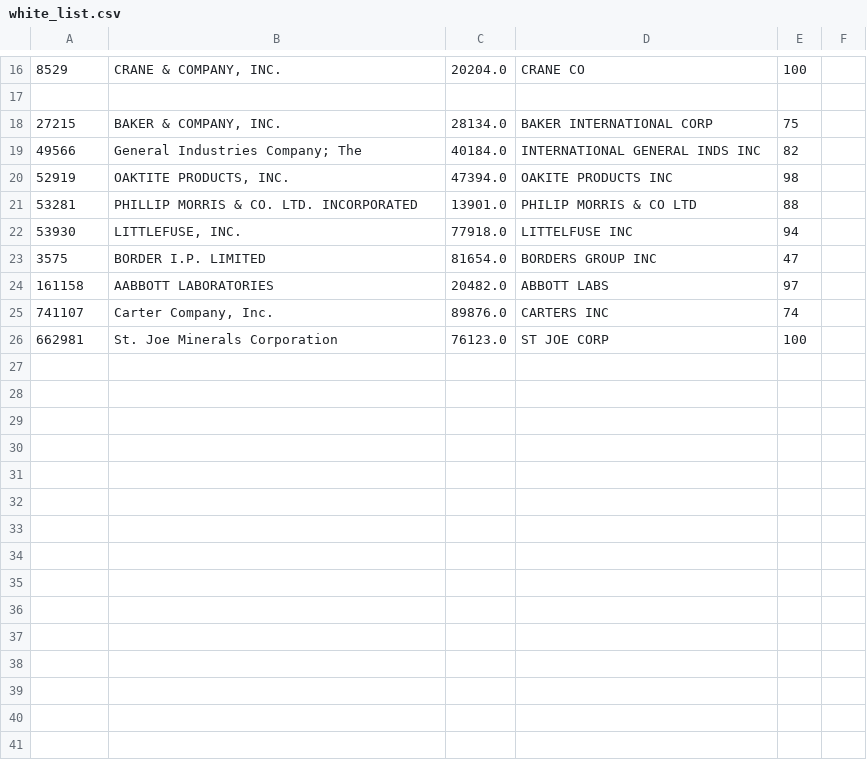
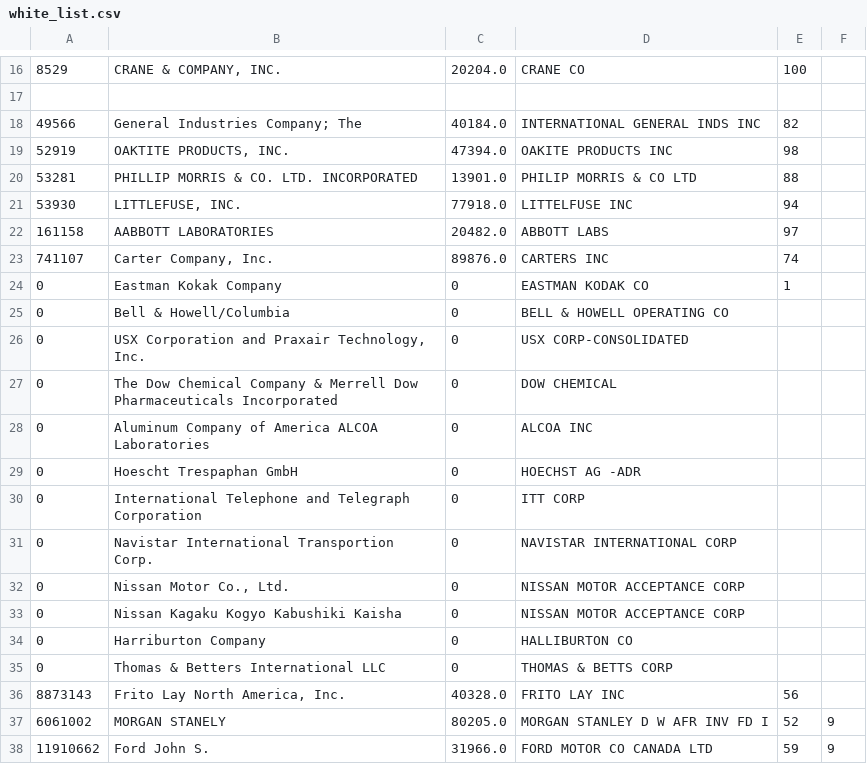
Before and after one commit to leoliu0/name_matching, a CSV file: white_list.csv, drawn as a sheet; only a part is shown, gaps mark what is left out.

```diff
--- a/white_list.csv
+++ b/white_list.csv
@@ -17,3 +17,2 @@
 
-27215,"BAKER & COMPANY, INC.",28134.0,BAKER INTERNATIONAL CORP,75
 49566,General Industries Company; The,40184.0,INTERNATIONAL GENERAL INDS INC,82
@@ -22,5 +21,18 @@
 53930,"LITTLEFUSE, INC.",77918.0,LITTELFUSE INC,94
-3575,BORDER I.P. LIMITED,81654.0,BORDERS GROUP INC,47
 161158,AABBOTT LABORATORIES,20482.0,ABBOTT LABS,97
 741107,"Carter Company, Inc.",89876.0,CARTERS INC,74
-662981,St. Joe Minerals Corporation,76123.0,ST JOE CORP,100
+0,Eastman Kokak Company,0,EASTMAN KODAK CO,1
+0,Bell & Howell/Columbia,0,BELL & HOWELL OPERATING CO,
+0,"USX Corporation and Praxair Technology, Inc.",0,USX CORP-CONSOLIDATED,
+0,The Dow Chemical Company & Merrell Dow Pharmaceuticals Incorporated,0,DOW CHEMICAL,
+0,Aluminum Company of America ALCOA Laboratories,0,ALCOA INC,
+0,Hoescht Trespaphan GmbH,0,HOECHST AG  -ADR,
+0,International Telephone and Telegraph Corporation,0,ITT CORP,
+0,Navistar International Transportion Corp.,0,NAVISTAR INTERNATIONAL CORP,
+0,"Nissan Motor Co., Ltd.",0,NISSAN MOTOR ACCEPTANCE CORP,
+0,Nissan Kagaku Kogyo Kabushiki Kaisha,0,NISSAN MOTOR ACCEPTANCE CORP,
+0,Harriburton Company,0,HALLIBURTON CO,
+0,Thomas & Betters International LLC,0,THOMAS & BETTS CORP,
+8873143,"Frito Lay North America, Inc.",40328.0,FRITO LAY INC,56
+6061002,MORGAN STANELY,80205.0,MORGAN STANLEY D W AFR INV FD I,52,9
+11910662,Ford John S.,31966.0,FORD MOTOR CO CANADA LTD,59,9
```
Also changed, not shown: 1 other file.
